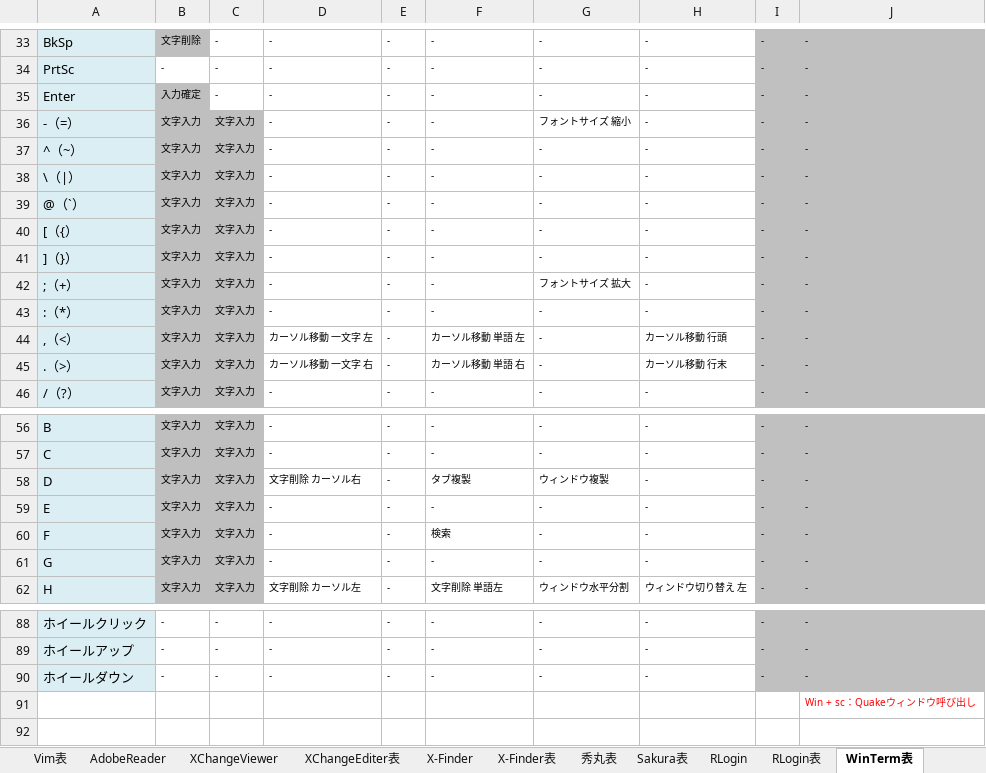
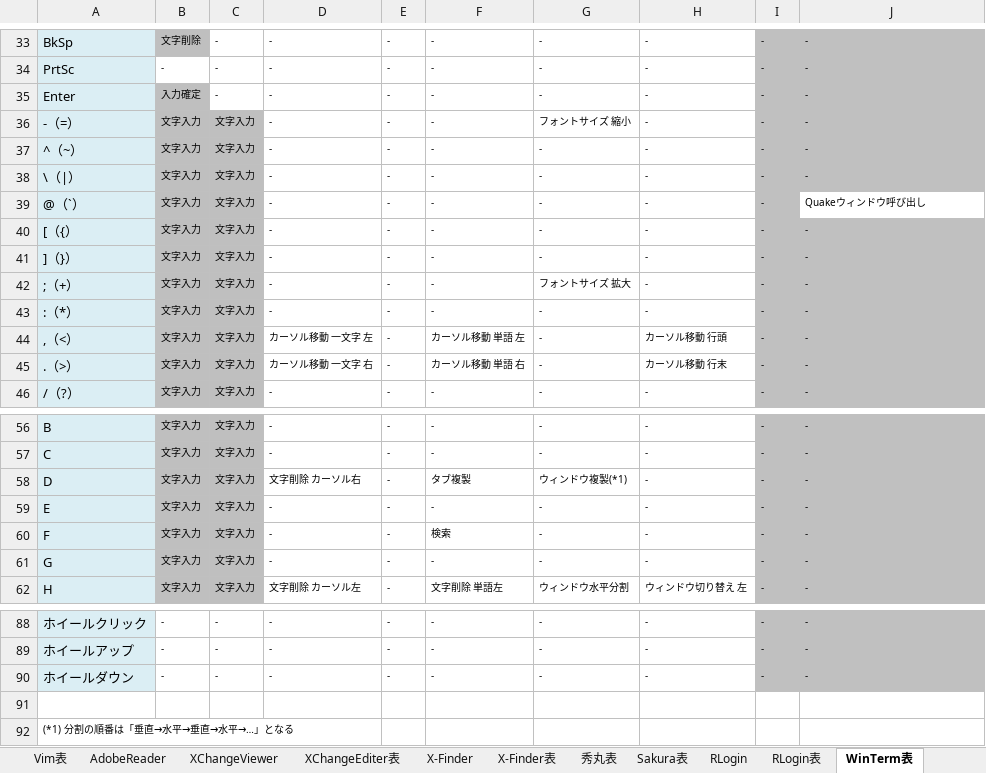
Before and after one commit to draemonash2/other, an Excel workbook: ショートカットキー一覧.xlsx, sheet WinTerm表, drawn as a sheet; only a part is shown, gaps mark what is left out; values as stored, in another font and other column widths than the file's, no borders; the diff names each change by its address in the sheet, - before the commit and + after, or states it on an @@ line.

```diff
--- a/ショートカットキー一覧.xlsx (sheet WinTerm表)
+++ b/ショートカットキー一覧.xlsx (sheet WinTerm表)
-J39: -
+J39: Quakeウィンドウ呼び出し
-J39 fill: #C0C0C0
+J39 fill: none
-G58: ウィンドウ複製
+G58: ウィンドウ複製(*1)
-J91: Win + sc：Quakeウィンドウ呼び出し
+J91: (empty)
+row 92: (*1) 分割の順番は「垂直→水平→垂直→水平→…」となる
```
Also changed, not shown: sheet RLogin表.
